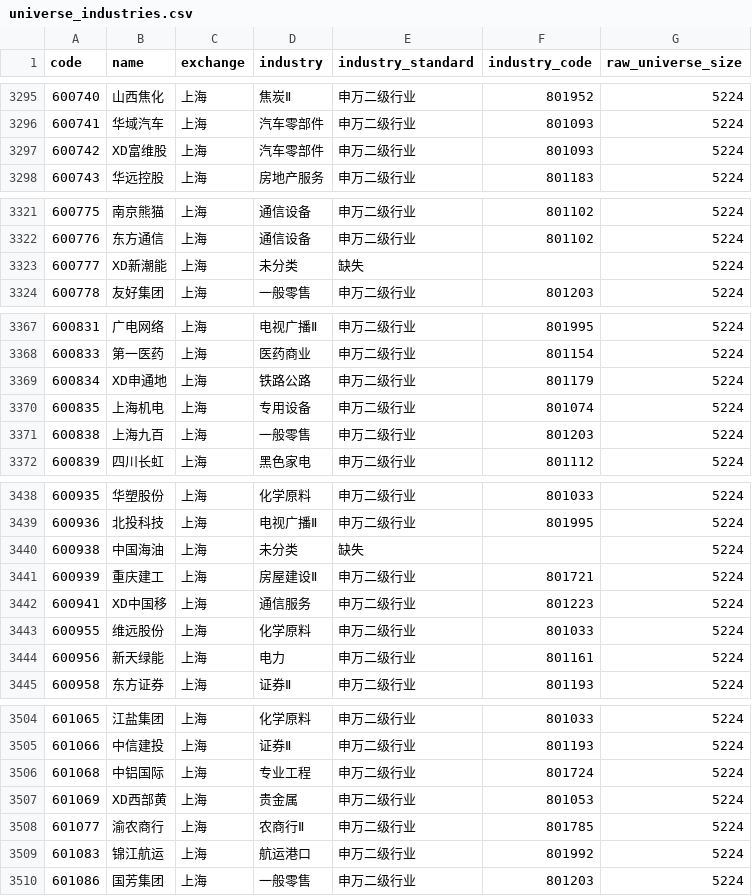
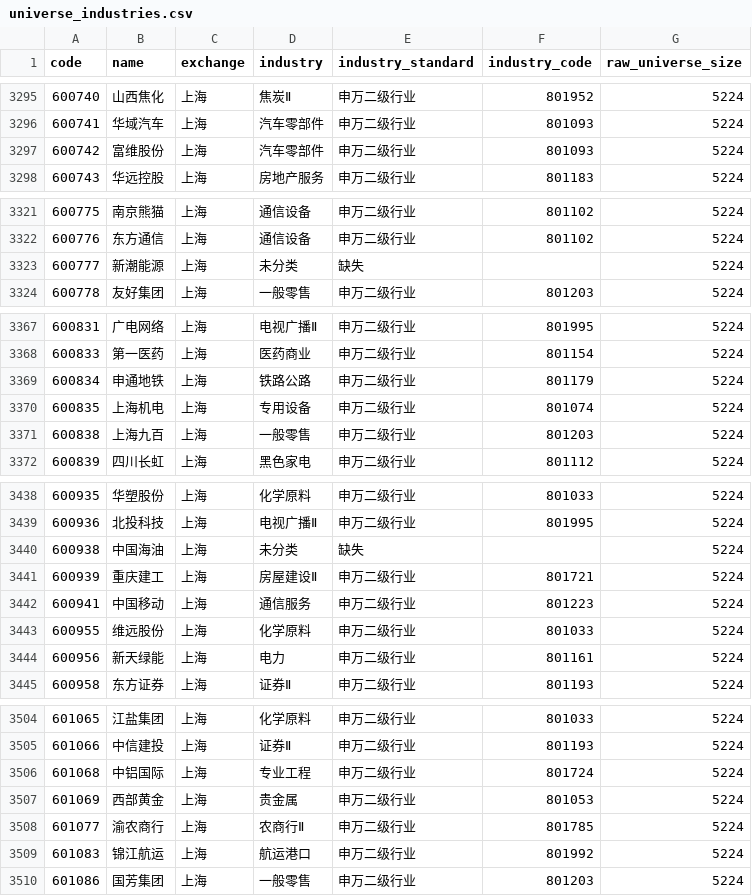
Before and after one commit to Yaohuizhongliu/a-share-picker, a CSV file: reports/latest/universe_industries.csv, drawn as a sheet; only a part is shown, gaps mark what is left out; the diff covers the shown part only.

```diff
--- a/reports/latest/universe_industries.csv
+++ b/reports/latest/universe_industries.csv
@@ -3296,3 +3296,3 @@
 600741,华域汽车,上海,汽车零部件,申万二级行业,801093,5224
-600742,XD富维股,上海,汽车零部件,申万二级行业,801093,5224
+600742,富维股份,上海,汽车零部件,申万二级行业,801093,5224
 600743,华远控股,上海,房地产服务,申万二级行业,801183,5224
@@ -3322,3 +3322,3 @@
 600776,东方通信,上海,通信设备,申万二级行业,801102,5224
-600777,XD新潮能,上海,未分类,缺失,,5224
+600777,新潮能源,上海,未分类,缺失,,5224
 600778,友好集团,上海,一般零售,申万二级行业,801203,5224
@@ -3368,3 +3368,3 @@
 600833,第一医药,上海,医药商业,申万二级行业,801154,5224
-600834,XD申通地,上海,铁路公路,申万二级行业,801179,5224
+600834,申通地铁,上海,铁路公路,申万二级行业,801179,5224
 600835,上海机电,上海,专用设备,申万二级行业,801074,5224
@@ -3441,3 +3441,3 @@
 600939,重庆建工,上海,房屋建设Ⅱ,申万二级行业,801721,5224
-600941,XD中国移,上海,通信服务,申万二级行业,801223,5224
+600941,中国移动,上海,通信服务,申万二级行业,801223,5224
 600955,维远股份,上海,化学原料,申万二级行业,801033,5224
@@ -3506,3 +3506,3 @@
 601068,中铝国际,上海,专业工程,申万二级行业,801724,5224
-601069,XD西部黄,上海,贵金属,申万二级行业,801053,5224
+601069,西部黄金,上海,贵金属,申万二级行业,801053,5224
 601077,渝农商行,上海,农商行Ⅱ,申万二级行业,801785,5224
```
Also changed, not shown: 20 edited cells elsewhere in this file, reports/latest/recommendations.csv, reports/latest/research/adaptive_trades.csv, 6 other files.
